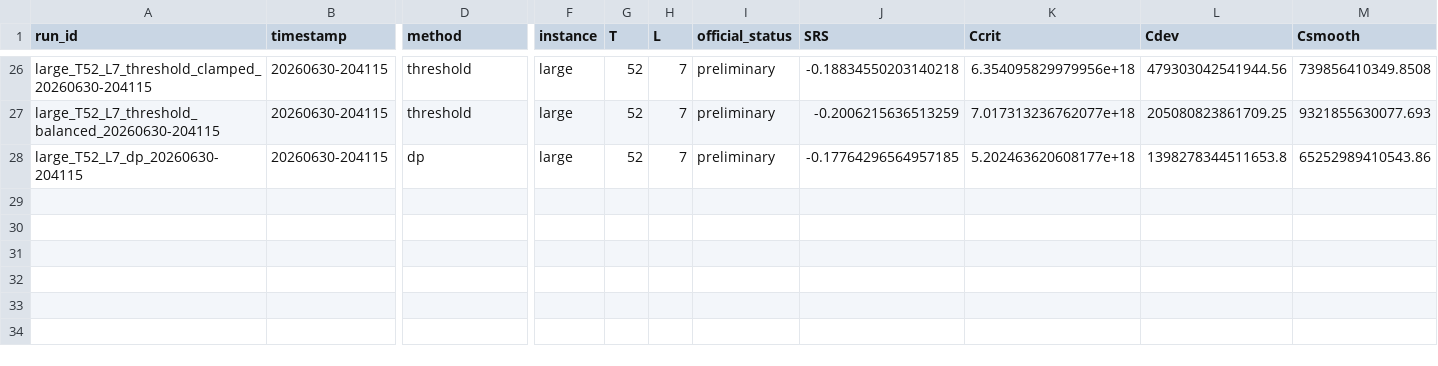
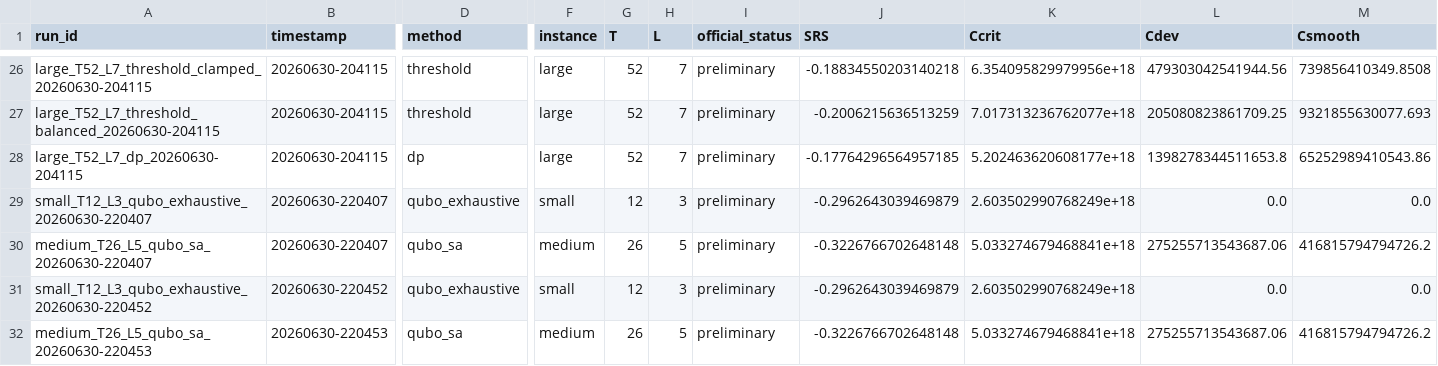
Before and after one commit to Hackathon-Puebla-2026/Equipo_04, a CSV file: results/runs_summary.csv, drawn as a sheet; only a part is shown, gaps mark what is left out; rows hold the shown columns only; the diff names each change by its address in the sheet, - before the commit and + after, or states it on an @@ line.

```diff
--- a/results/runs_summary.csv
+++ b/results/runs_summary.csv
+row 29: small_T12_L3_qubo_exhaustive_20260630-220407 | 20260630-220407 | qubo_exhaustive | small | 12 | 3 | preliminary | -0.2962643039469879 | 2.603502990768249e+18 | 0.0 | 0.0
+row 30: medium_T26_L5_qubo_sa_20260630-220407 | 20260630-220407 | qubo_sa | medium | 26 | 5 | preliminary | -0.3226766702648148 | 5.033274679468841e+18 | 275255713543687.06 | 416815794794726.2
+row 31: small_T12_L3_qubo_exhaustive_20260630-220452 | 20260630-220452 | qubo_exhaustive | small | 12 | 3 | preliminary | -0.2962643039469879 | 2.603502990768249e+18 | 0.0 | 0.0
+row 32: medium_T26_L5_qubo_sa_20260630-220453 | 20260630-220453 | qubo_sa | medium | 26 | 5 | preliminary | -0.3226766702648148 | 5.033274679468841e+18 | 275255713543687.06 | 416815794794726.2
```
Also changed, not shown: 11 other files.
